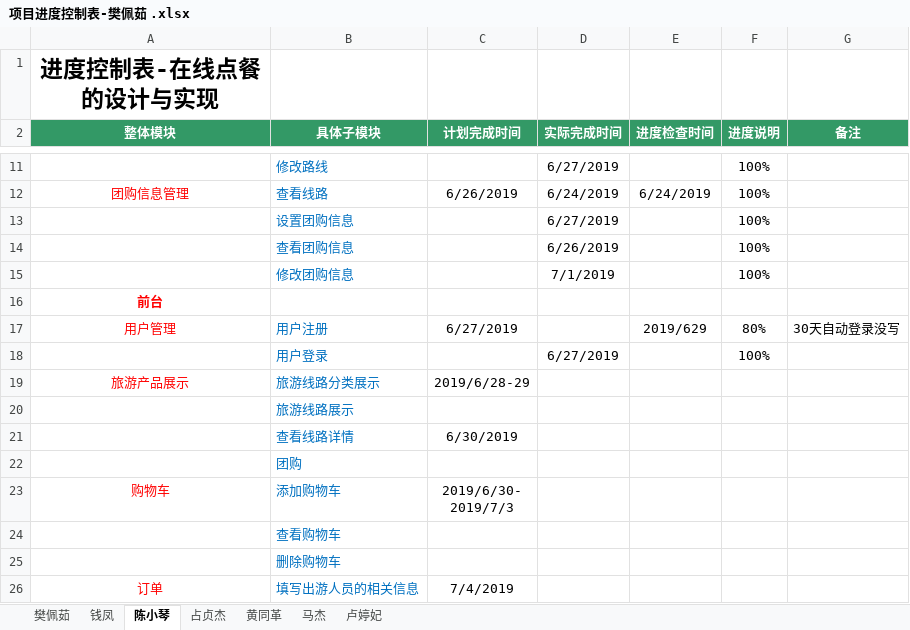
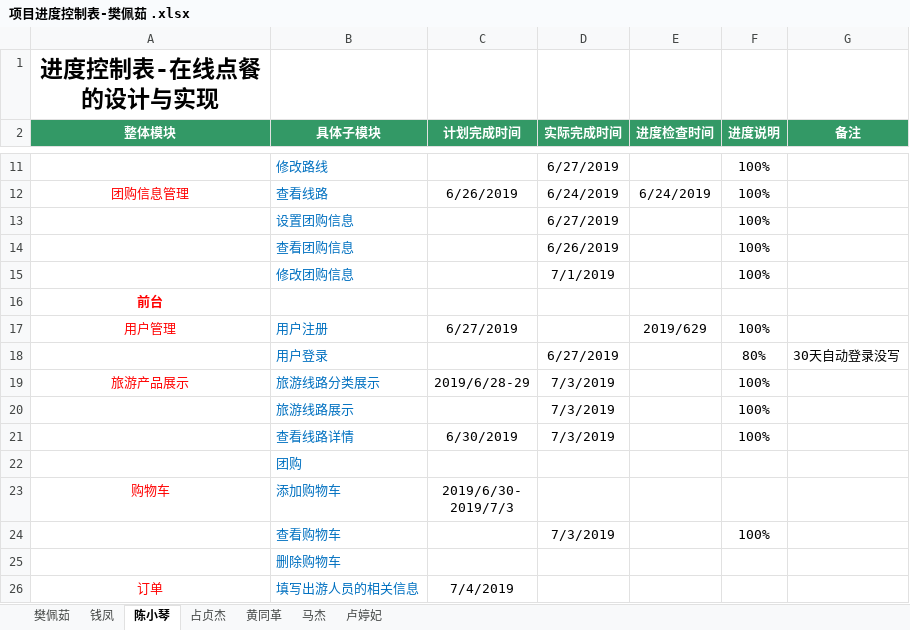
Before and after one commit to hgkj-rj-02/hgkj_02, an Excel workbook: 樊佩茹/项目进度控制表-樊佩茹 .xlsx, sheet 陈小琴, drawn as a sheet; only a part is shown, gaps mark what is left out; values as stored, in another font and other column widths than the file's, no borders; the diff names each change by its address in the sheet, - before the commit and + after, or states it on an @@ line.

```diff
--- a/樊佩茹/项目进度控制表-樊佩茹 .xlsx (sheet 陈小琴)
+++ b/樊佩茹/项目进度控制表-樊佩茹 .xlsx (sheet 陈小琴)
-F17 (进度说明): 80%
+F17 (进度说明): 100%
-G17 (备注): 30天自动登录没写
+G17 (备注): (empty)
-F18 (进度说明): 100%
+F18 (进度说明): 80%
-G18 (备注): (empty)
+G18 (备注): 30天自动登录没写
-D19:D21 (实际完成时间): (empty)
+D19:D21 (实际完成时间): 7/3/2019
-F19:F21 (进度说明): (empty)
+F19:F21 (进度说明): 100%
-D24 (实际完成时间): (empty)
+D24 (实际完成时间): 7/3/2019
-F24 (进度说明): (empty)
+F24 (进度说明): 100%
```
Also changed, not shown: sheet 卢婷妃, sheet 钱凤, sheet 黄同革.
